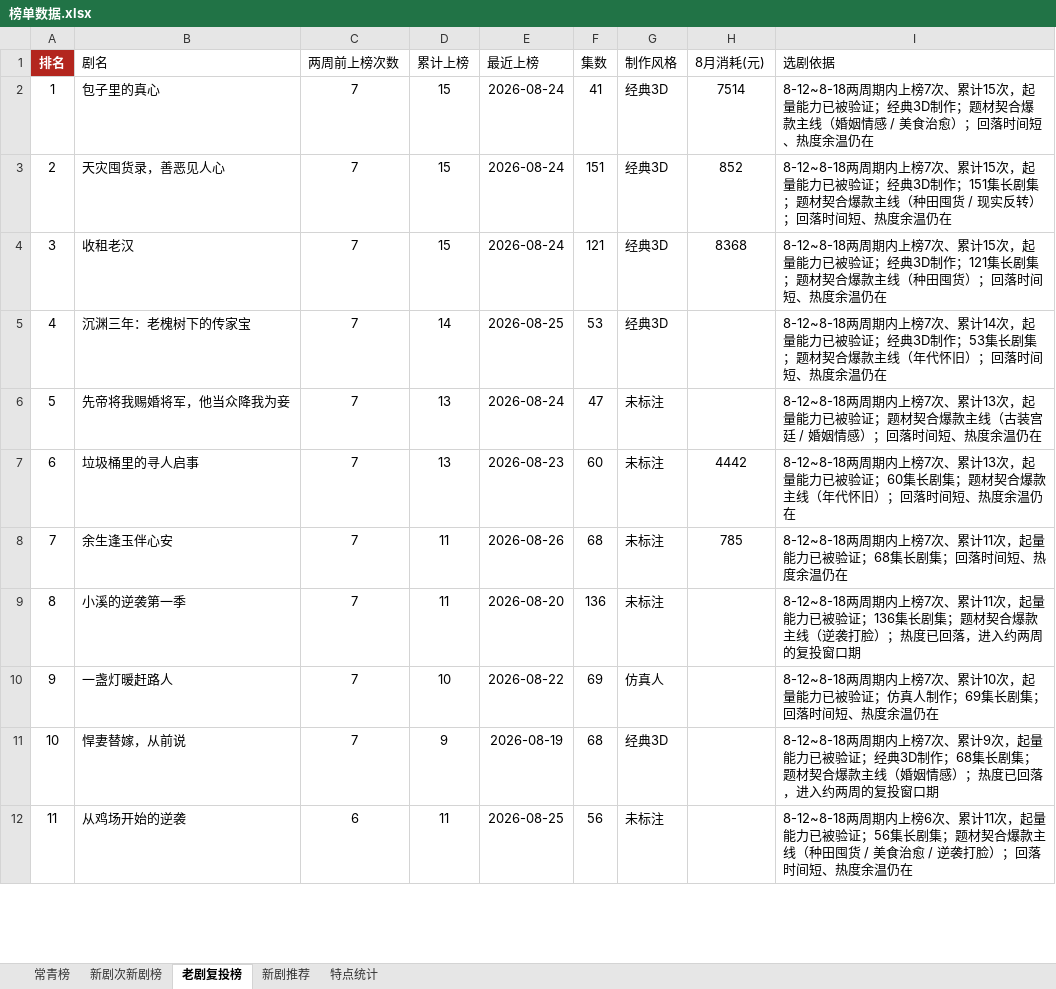
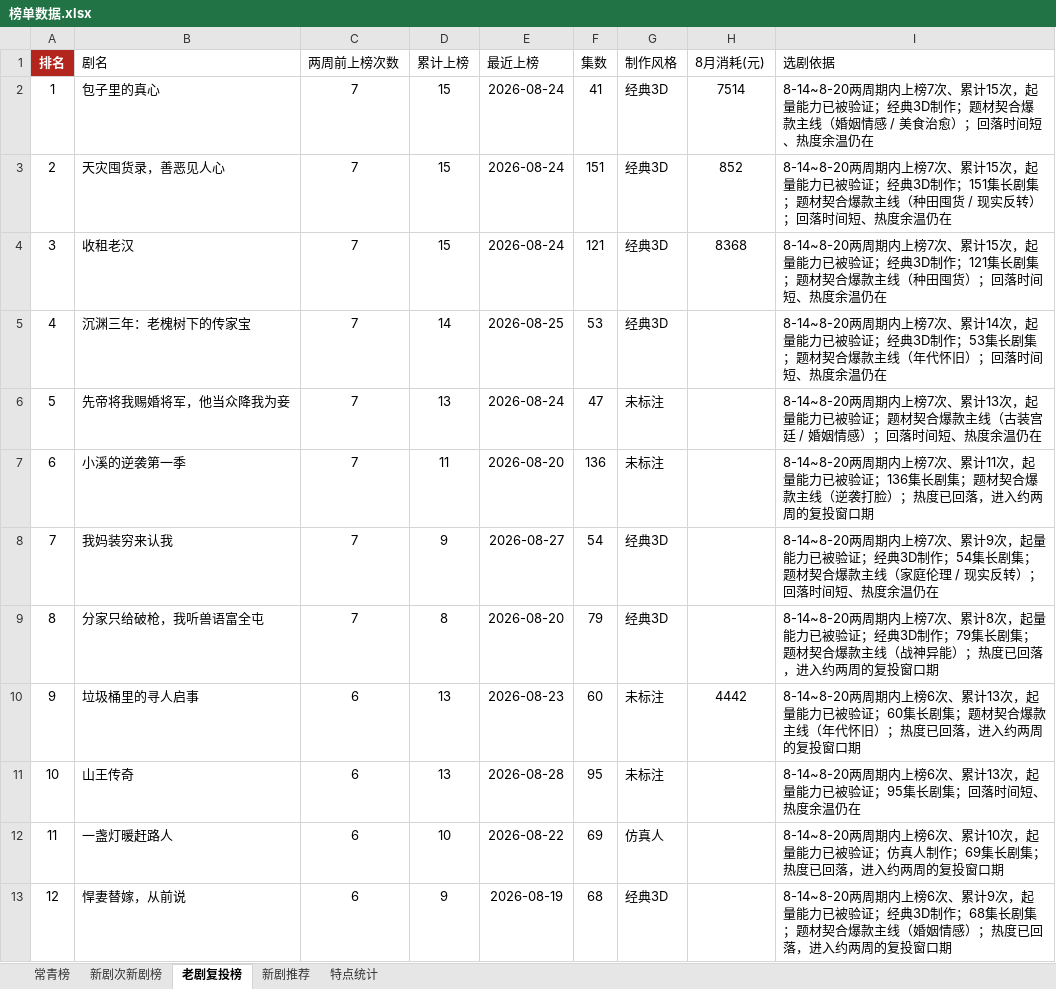
Before and after one commit to 2m247cdz9k-design/tomato-drama-rankings, an Excel workbook: 榜单数据.xlsx, sheet 老剧复投榜, drawn as a sheet; only a part is shown; values as stored, in another font and other column widths than the file's, no borders; removed rows and columns are numbered as before the commit, all else as after; the diff covers the shown part only; the diff names each change by its address in the sheet, - before the commit and + after, or states it on an @@ line.

```diff
--- a/榜单数据.xlsx (sheet 老剧复投榜)
+++ b/榜单数据.xlsx (sheet 老剧复投榜)
-I2 (选剧依据): 8-12~8-18两周期内…
+I2 (选剧依据): 8-14~8-20两周期内…
-I3 (选剧依据): 8-12~8-18两周期内…
+I3 (选剧依据): 8-14~8-20两周期内…
-I4 (选剧依据): 8-12~8-18两周期内…
+I4 (选剧依据): 8-14~8-20两周期内…
-I5 (选剧依据): 8-12~8-18两周期内…
+I5 (选剧依据): 8-14~8-20两周期内…
-I6 (选剧依据): 8-12~8-18两周期内…
+I6 (选剧依据): 8-14~8-20两周期内…
-row 7: 6 | 垃圾桶里的寻人启事 | 7 | 13 | 2026-08-23 | 60 | 未标注 | 4442 | 8-12~8-18两周期内上榜7次、累计13次，起量能力已被验证；60集长剧集；题材契合爆款主线（年代怀旧）；回落时间短、热度余温仍在
-row 8: 7 | 余生逢玉伴心安 | 7 | 11 | 2026-08-26 | 68 | 未标注 | 785 | 8-12~8-18两周期内上榜7次、累计11次，起量能力已被验证；68集长剧集；回落时间短、热度余温仍在
@@ column A (排名) renumbered from row 7 down @@
-I7 (选剧依据): 8-12~8-18两周期内…
+I7 (选剧依据): 8-14~8-20两周期内…
+row 8: 7 | 我妈装穷来认我 | 7 | 9 | 2026-08-27 | 54 | 经典3D |  | 8-14~8-20两周期内上榜7次、累计9次，起量能力已被验证；经典3D制作；54集长剧集；题材契合爆款主线（家庭伦理 / 现实反转）；回落时间短、热度余温仍在
+row 9: 8 | 分家只给破枪，我听兽语富全屯 | 7 | 8 | 2026-08-20 | 79 | 经典3D |  | 8-14~8-20两周期内上榜7次、累计8次，起量能力已被验证；经典3D制作；79集长剧集；题材契合爆款主线（战神异能）；热度已回落，进入约两周的复投窗口期
+row 10: 9 | 垃圾桶里的寻人启事 | 6 | 13 | 2026-08-23 | 60 | 未标注 | 4442 | 8-14~8-20两周期内上榜6次、累计13次，起量能力已被验证；60集长剧集；题材契合爆款主线（年代怀旧）；热度已回落，进入约两周的复投窗口期
+row 11: 10 | 山王传奇 | 6 | 13 | 2026-08-28 | 95 | 未标注 |  | 8-14~8-20两周期内上榜6次、累计13次，起量能力已被验证；95集长剧集；回落时间短、热度余温仍在
-C12:C13 (两周前上榜次数): 7
+C12:C13 (两周前上榜次数): 6
-I12 (选剧依据): 8-12~8-18两周期内上榜7次、累计10次，起量能力已被验证；仿真人制作；69集长剧集；回落时间短、热度余温仍在
+I12 (选剧依据): 8-14~8-20两周期内上榜6次、累计10次，起量能力已被验证；仿真人制作；69集长剧集；热度已回落，进入约两周的复投窗口期
-I13 (选剧依据): 8-12~8-18两周期内上榜7次、累计…
+I13 (选剧依据): 8-14~8-20两周期内上榜6次、累计…
-row 12: 11 | 从鸡场开始的逆袭 | 6 | 11 | 2026-08-25 | 56 | 未标注 |  | 8-12~8-18两周期内上榜6次、累计11次，起量能力已被验证；56集长剧集；题材契合爆款主线（种田囤货 / 美食治愈 / 逆袭打脸）；回落时间短、热度余温仍在
```
Also changed, not shown: 19 added rows, 26 removed rows and 22 edited cells elsewhere in this sheet, sheet 新剧次新剧榜, sheet 常青榜, sheet 特点统计, sheet 新剧推荐, 2 other files.
